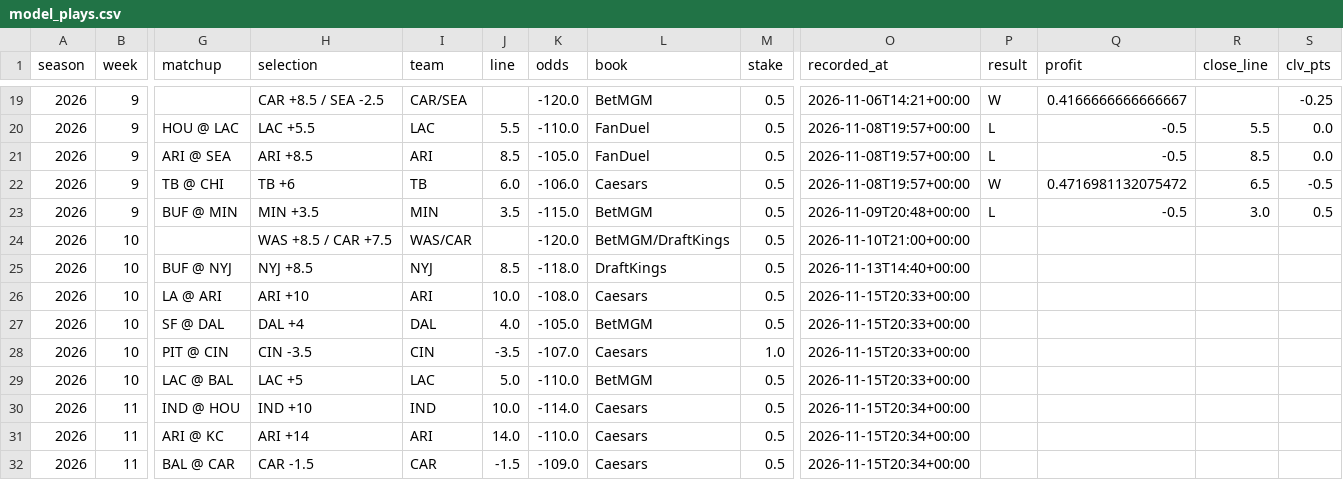
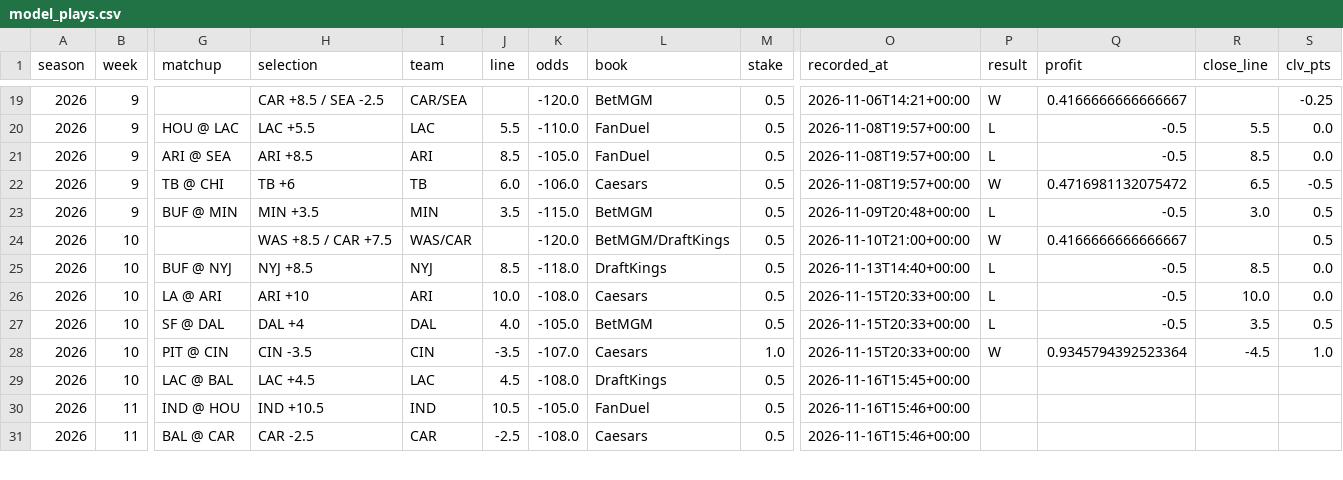
Before and after one commit to barrca12-rgb/NFL, a CSV file: bets/model_plays.csv, drawn as a sheet; only a part is shown, gaps mark what is left out; removed rows and columns are numbered as before the commit, all else as after; rows hold the shown columns only; the diff covers the shown part only; the diff names each change by its address in the sheet, - before the commit and + after, or states it on an @@ line.

```diff
--- a/bets/model_plays.csv
+++ b/bets/model_plays.csv
-P24 (result): (empty)
+P24 (result): W
-Q24 (profit): (empty)
+Q24 (profit): 0.4166666666666667
-S24 (clv_pts): (empty)
+S24 (clv_pts): 0.5
-P25:P27 (result): (empty)
+P25:P27 (result): L
-Q25:Q27 (profit): (empty)
+Q25:Q27 (profit): -0.5
-R25 (close_line): (empty)
+R25 (close_line): 8.5
-S25:S26 (clv_pts): (empty)
+S25:S26 (clv_pts): 0.0
-R26 (close_line): (empty)
+R26 (close_line): 10.0
-R27 (close_line): (empty)
+R27 (close_line): 3.5
-S27 (clv_pts): (empty)
+S27 (clv_pts): 0.5
-P28 (result): (empty)
+P28 (result): W
-Q28 (profit): (empty)
+Q28 (profit): 0.9345794392523364
-R28 (close_line): (empty)
+R28 (close_line): -4.5
-S28 (clv_pts): (empty)
+S28 (clv_pts): 1.0
-H29 (selection): LAC +5
+H29 (selection): LAC +4.5
-J29 (line): 5.0
+J29 (line): 4.5
-K29 (odds): -110.0
+K29 (odds): -108.0
-L29 (book): BetMGM
+L29 (book): DraftKings
-O29 (recorded_at): 2026-11-15T20:33+00:00
+O29 (recorded_at): 2026-11-16T15:45+00:00
-H30 (selection): IND +10
+H30 (selection): IND +10.5
-J30 (line): 10.0
+J30 (line): 10.5
-K30 (odds): -114.0
+K30 (odds): -105.0
-L30 (book): Caesars
+L30 (book): FanDuel
-O30 (recorded_at): 2026-11-15T20:34+00:00
+O30 (recorded_at): 2026-11-16T15:46+00:00
-row 31: 2026 | 11 | ARI @ KC | ARI +14 | ARI | 14.0 | -110.0 | Caesars | 0.5 | 2026-11-15T20:34+00:00
-H31 (selection): CAR -1.5
+H31 (selection): CAR -2.5
-J31 (line): -1.5
+J31 (line): -2.5
-K31 (odds): -109.0
+K31 (odds): -108.0
-O31 (recorded_at): 2026-11-15T20:34+00:00
+O31 (recorded_at): 2026-11-16T15:46+00:00
```
Also changed, not shown: 3 added rows and 12 edited cells elsewhere in this file, 10 other files.
